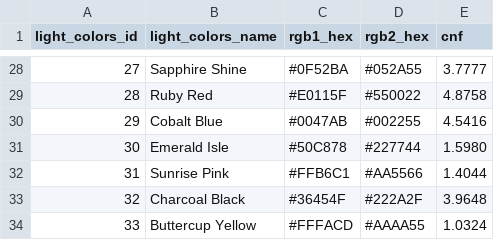
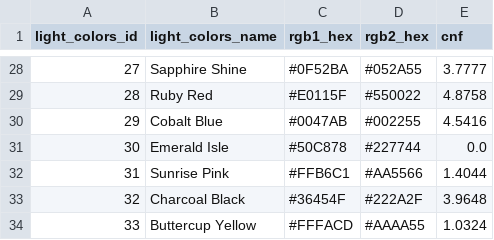
Before and after one commit to drJanW/Kwal27, a CSV file: excel/light_colors.csv, drawn as a sheet; only a part is shown, gaps mark what is left out.

```diff
--- a/excel/light_colors.csv
+++ b/excel/light_colors.csv
@@ -30,3 +30,3 @@ light_colors_id;light_colors_name;rgb1_hex;rgb2_hex;cnf
 29;Cobalt Blue;#0047AB;#002255;4.5416
-30;Emerald Isle;#50C878;#227744;1.5980
+30;Emerald Isle;#50C878;#227744;0.0
 31;Sunrise Pink;#FFB6C1;#AA5566;1.4044
```
Also changed, not shown: excel/audioShifts.csv, excel/light_patterns.csv, 41 other files.
